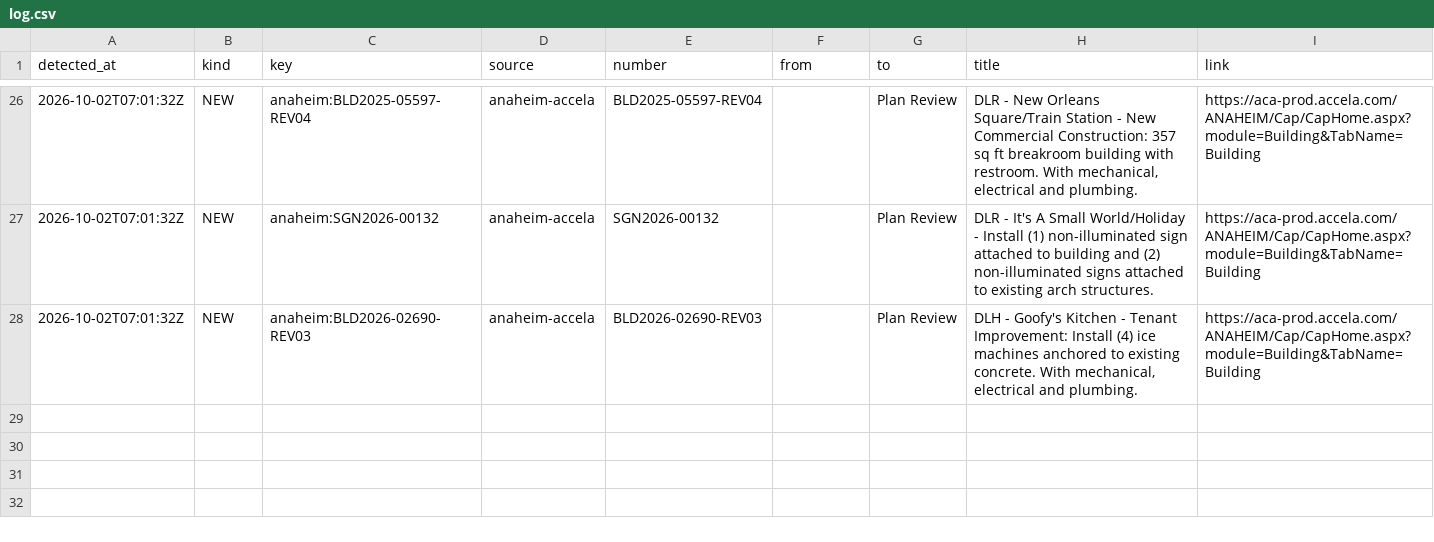
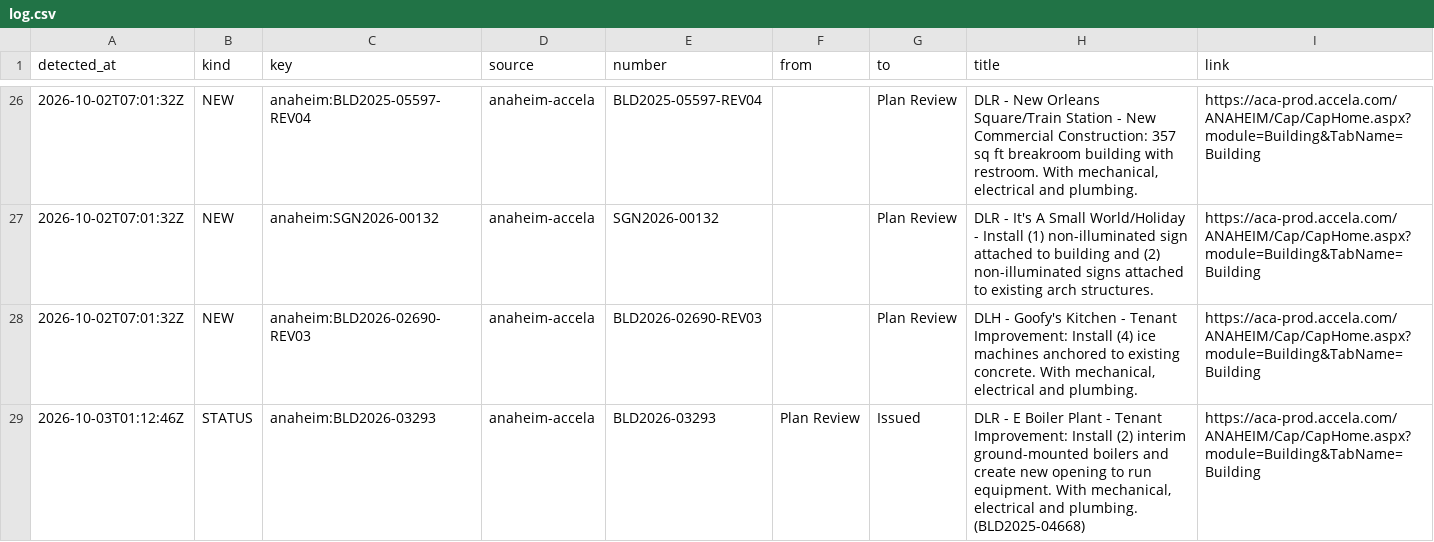
Before and after one commit to scoopdisney/dlr-permit-watch, a CSV file: data/scan/log.csv, drawn as a sheet; only a part is shown, gaps mark what is left out.

```diff
--- a/data/scan/log.csv
+++ b/data/scan/log.csv
@@ -28 +28,2 @@ detected_at,kind,key,source,number,from,to,title,link
 2026-10-02T07:01:32Z,NEW,anaheim:BLD2026-02690-REV03,anaheim-accela,BLD2026-02690-REV03,,Plan Review,"DLH - Goofy's Kitchen - Tenant Improvement: Install (4) ice machines anchored to existing concrete. With mechanical, electrical and plumbing.",https://aca-prod.accela.com/ANAHEIM/Cap/CapHome.aspx?module=Building&TabName=Building
+2026-10-03T01:12:46Z,STATUS,anaheim:BLD2026-03293,anaheim-accela,BLD2026-03293,Plan Review,Issued,"DLR - E Boiler Plant - Tenant Improvement: Install (2) interim ground-mounted boilers and create new opening to run equipment. With mechanical, electrical and plumbing. (BLD2025-04668)",https://aca-prod.accela.com/ANAHEIM/Cap/CapHome.aspx?module=Building&TabName=Building
```
Also changed, not shown: data/scan/records.csv, 2 other files.
